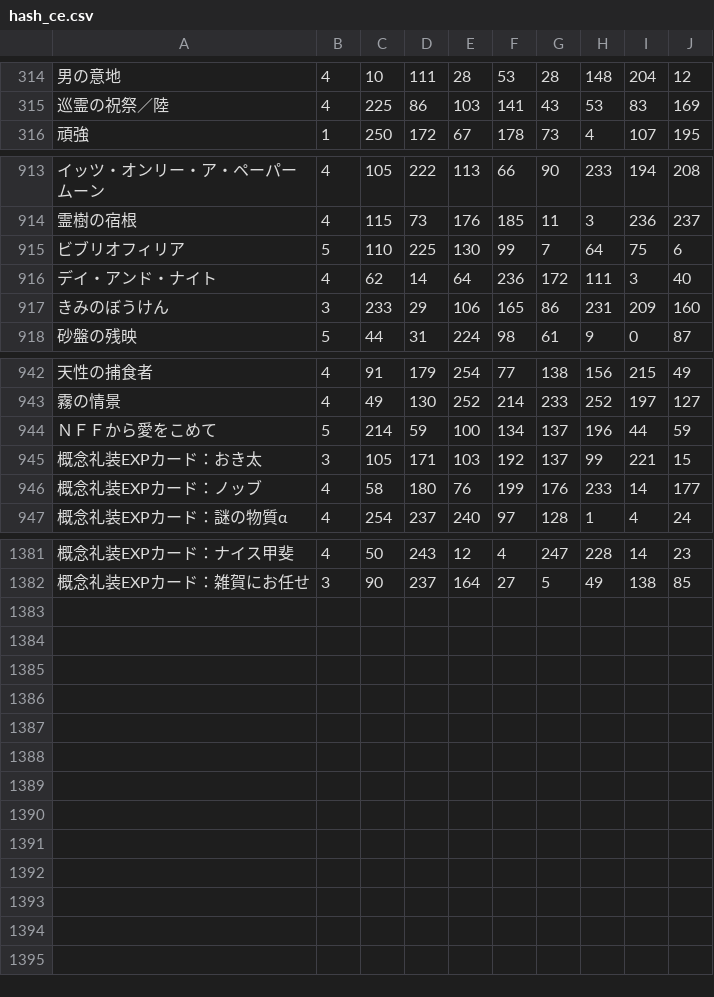
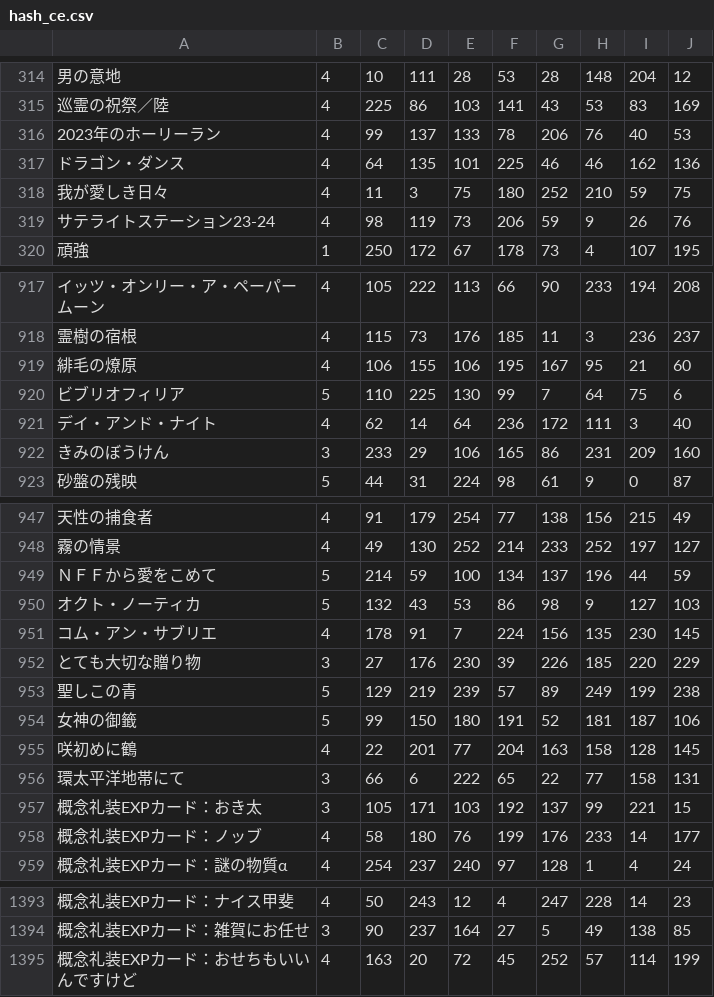
Before and after one commit to fgosc/fgogachacnt, a CSV file: hash_ce.csv, drawn as a sheet; only a part is shown, gaps mark what is left out; the diff names each change by its address in the sheet, - before the commit and + after, or states it on an @@ line.

```diff
--- a/hash_ce.csv
+++ b/hash_ce.csv
+row 316: 2023年のホーリーラン | 4 | 99 | 137 | 133 | 78 | 206 | 76 | 40 | 53
+row 317: ドラゴン・ダンス | 4 | 64 | 135 | 101 | 225 | 46 | 46 | 162 | 136
+row 318: 我が愛しき日々 | 4 | 11 | 3 | 75 | 180 | 252 | 210 | 59 | 75
+row 319: サテライトステーション23-24 | 4 | 98 | 119 | 73 | 206 | 59 | 9 | 26 | 76
+row 919: 緋毛の燎原 | 4 | 106 | 155 | 106 | 195 | 167 | 95 | 21 | 60
+row 950: オクト・ノーティカ | 5 | 132 | 43 | 53 | 86 | 98 | 9 | 127 | 103
+row 951: コム・アン・サブリエ | 4 | 178 | 91 | 7 | 224 | 156 | 135 | 230 | 145
+row 952: とても大切な贈り物 | 3 | 27 | 176 | 230 | 39 | 226 | 185 | 220 | 229
+row 953: 聖しこの青 | 5 | 129 | 219 | 239 | 57 | 89 | 249 | 199 | 238
+row 954: 女神の御籤 | 5 | 99 | 150 | 180 | 191 | 52 | 181 | 187 | 106
+row 955: 咲初めに鶴 | 4 | 22 | 201 | 77 | 204 | 163 | 158 | 128 | 145
+row 956: 環太平洋地帯にて | 3 | 66 | 6 | 222 | 65 | 22 | 77 | 158 | 131
+row 1395: 概念礼装EXPカード：おせちもいいんですけど | 4 | 163 | 20 | 72 | 45 | 252 | 57 | 114 | 199
```
Also changed, not shown: hash_ce_center.csv, hash_srv.csv, 1 other file.
